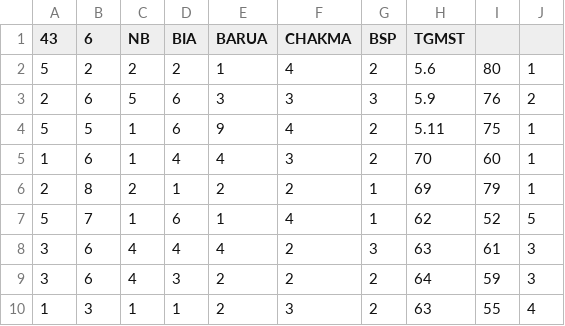
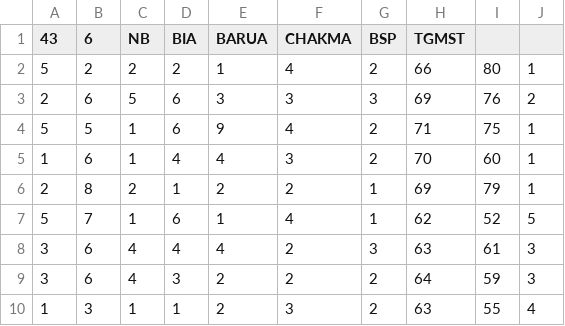
Before and after one commit to nnabicse/EDU-Neural-Network, a CSV file: edataset/emtrain.csv, drawn as a sheet; only a part is shown.

Commit message:
Update emtrain.csv

```diff
--- a/edataset/emtrain.csv
+++ b/edataset/emtrain.csv
@@ -1,5 +1,5 @@
 43,6,NB,BIA,BARUA,CHAKMA,BSP,TGMST
-5,2,2,2,1,4,2,5.6,80,1
-2,6,5,6,3,3,3,5.9,76,2
-5,5,1,6,9,4,2,5.11,75,1
+5,2,2,2,1,4,2,66,80,1
+2,6,5,6,3,3,3,69,76,2
+5,5,1,6,9,4,2,71,75,1
 1,6,1,4,4,3,2,70,60,1
```
